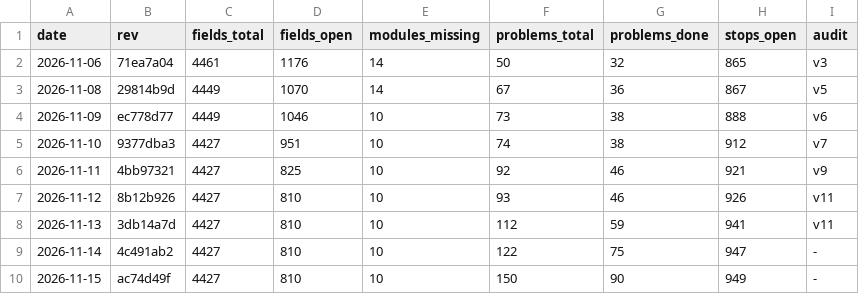
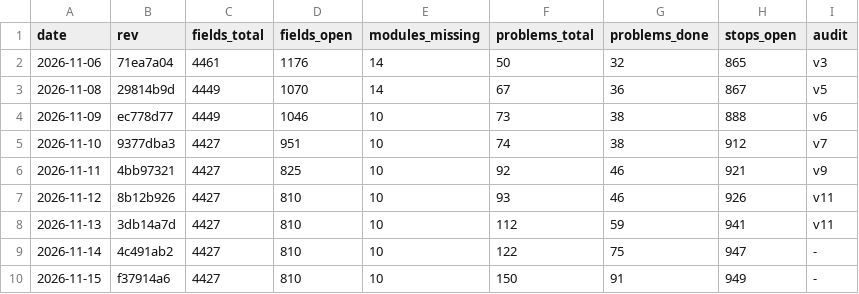
Before and after one commit to Bolebey/openbfme-godot, a TSV file: docs/ennorath/PROGRESS.tsv, drawn as a sheet.

```diff
--- a/docs/ennorath/PROGRESS.tsv
+++ b/docs/ennorath/PROGRESS.tsv
@@ -9,2 +9,2 @@ date	rev	fields_total	fields_open	modules_missing	problems_total	problems_done	s
 2026-11-14	4c491ab2	4427	810	10	122	75	947	-
-2026-11-15	ac74d49f	4427	810	10	150	90	949	-
+2026-11-15	f37914a6	4427	810	10	150	91	949	-
```
